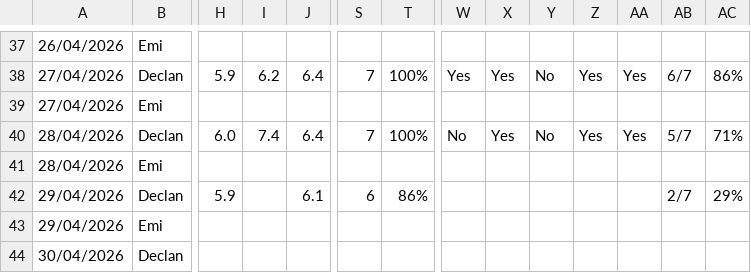
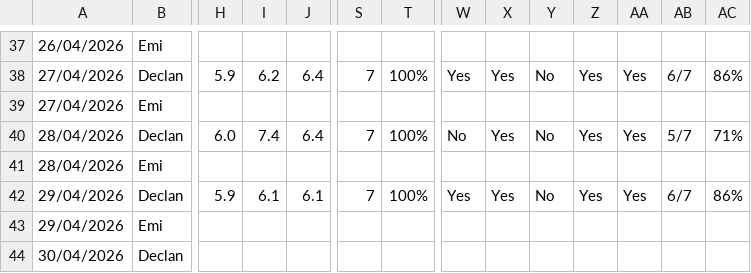
Before and after one commit to Declan2501/54-protocol, a CSV file: data.csv, drawn as a sheet; only a part is shown, gaps mark what is left out; the diff names each change by its address in the sheet, - before the commit and + after, or states it on an @@ line.

Commit message:
Auto update data.csv

```diff
--- a/data.csv
+++ b/data.csv
-I42: (empty)
+I42: 6.1
-S42: 6
+S42: 7
-T42: 86%
+T42: 100%
-W42: (empty)
+W42: Yes
-X42: (empty)
+X42: Yes
-Y42: (empty)
+Y42: No
-Z42: (empty)
+Z42: Yes
-AA42: (empty)
+AA42: Yes
-AB42: 2/7
+AB42: 6/7
-AC42: 29%
+AC42: 86%
```
